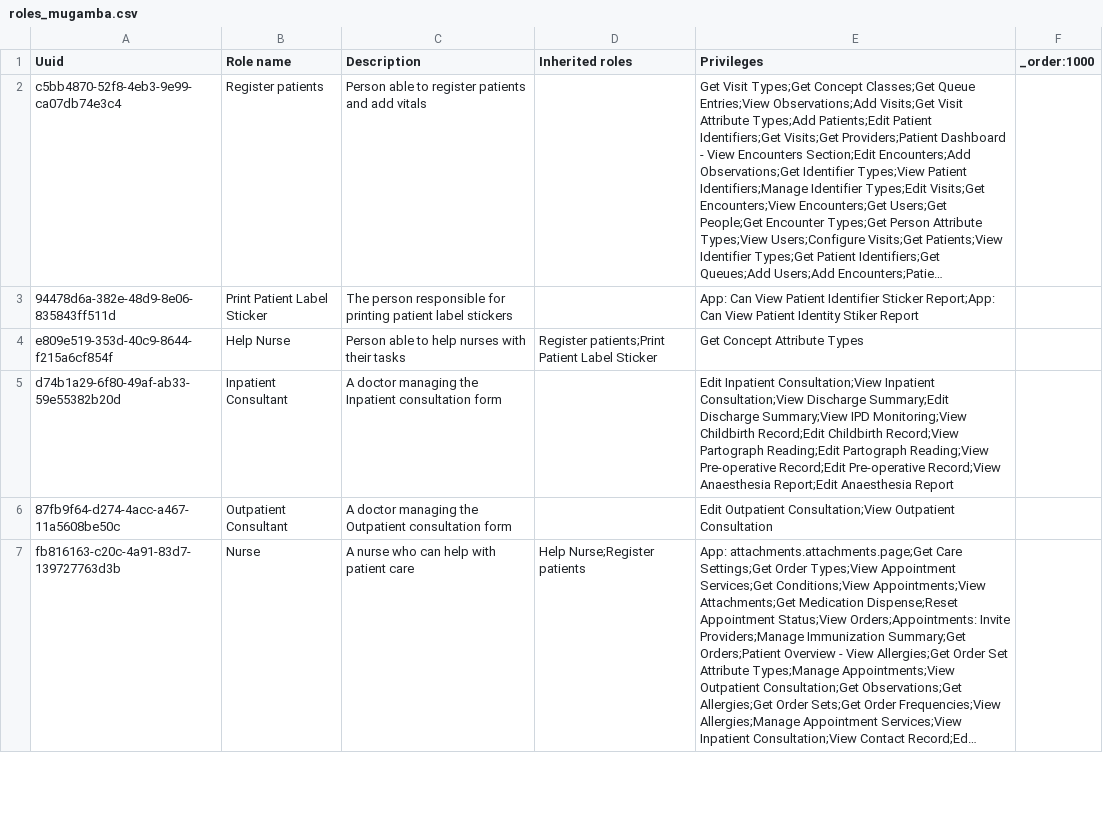
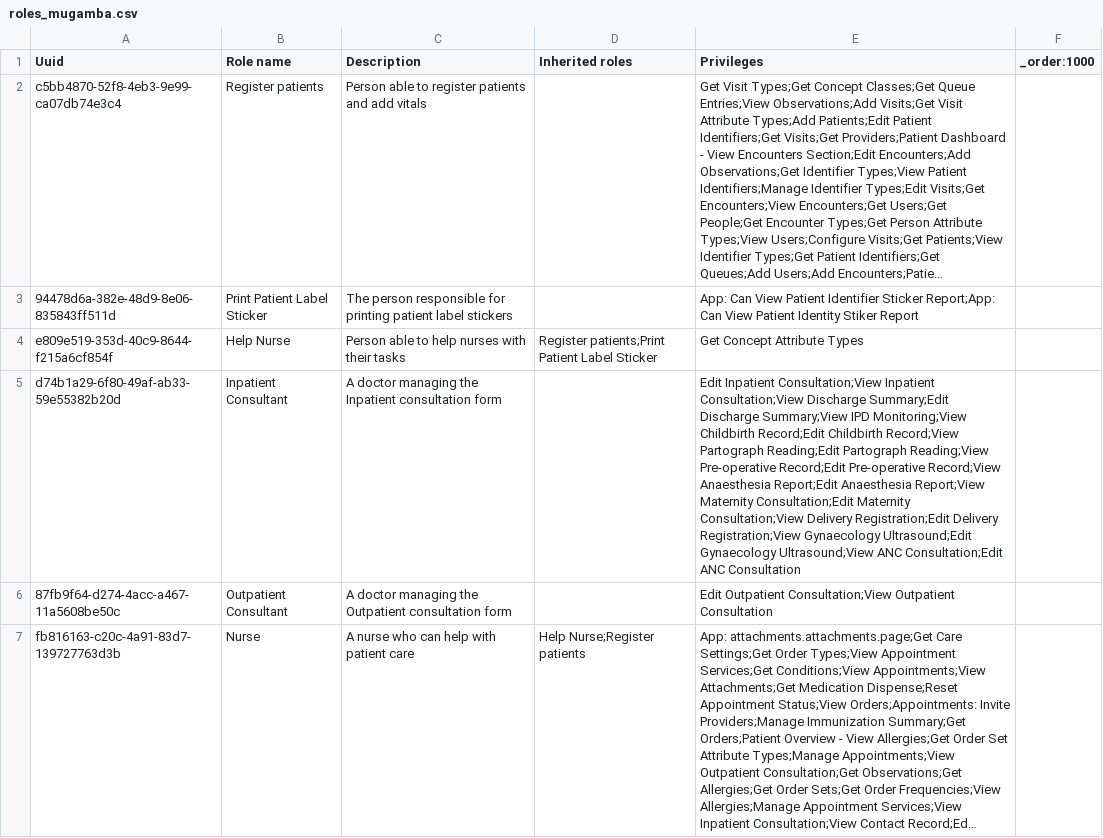
Before and after one commit to MadiroGlobalHealth/UVL-EMR, a CSV file: sites/mugamba/configs/openmrs/initializer_config/roles/roles_mugamba.csv, drawn as a sheet; only a part is shown; long unchanged cells end in …; the diff covers the shown part only; the diff names each change by its address in the sheet, - before the commit and + after, or states it on an @@ line.

```diff
--- a/sites/mugamba/configs/openmrs/initializer_config/roles/roles_mugamba.csv
+++ b/sites/mugamba/configs/openmrs/initializer_config/roles/roles_mugamba.csv
-E5 (Privileges): …Report;Edit Anaesthesia Report
+E5 (Privileges): …Report;Edit Anaesthesia Report;View Maternity Consultation;Edit Maternity Consultation;View Delivery Registration;Edit Delivery Registration;View Gynaecology Ultrasound;Edit Gynaecology Ultrasound;View ANC Consultation;Edit ANC Consultation
```
Also changed, not shown: 1 edited cell elsewhere in this file.
